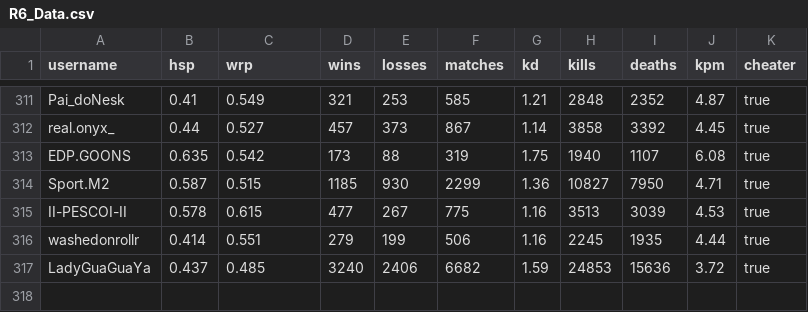
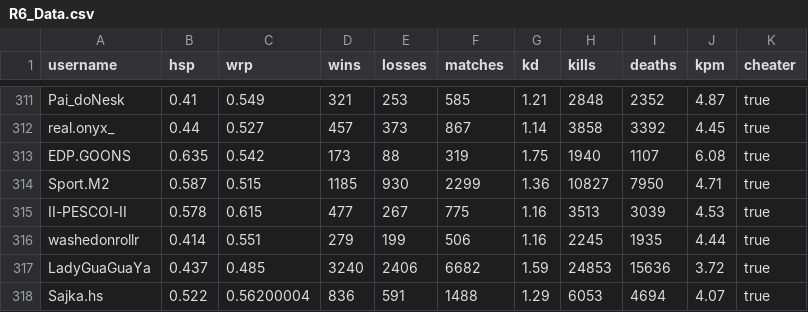
Before and after one commit to zachary-reed/CheatWatch, a CSV file: R6_Data.csv, drawn as a sheet; only a part is shown, gaps mark what is left out; the diff names each change by its address in the sheet, - before the commit and + after, or states it on an @@ line.

```diff
--- a/R6_Data.csv
+++ b/R6_Data.csv
+row 318: Sajka.hs | 0.522 | 0.56200004 | 836 | 591 | 1488 | 1.29 | 6053 | 4694 | 4.07 | true
```
Also changed, not shown: 6 other files.
